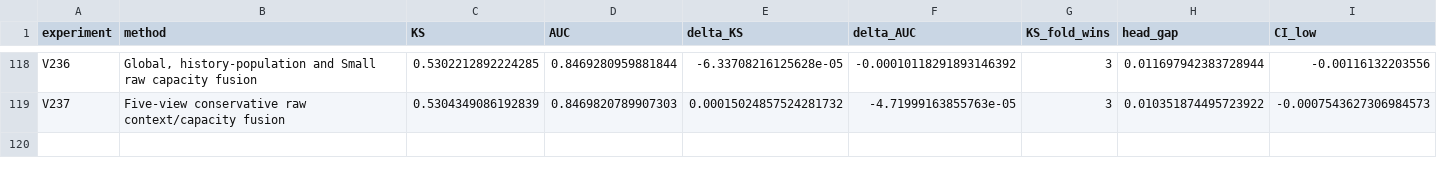
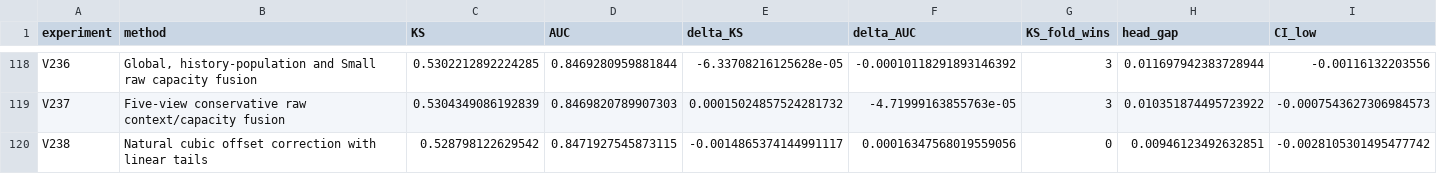
Before and after one commit to TaqiyudinMiftah/Logika, a CSV file: insight/adit/v25_research/v7/modeling/reports/MODELING_EXPERIMENTS.csv, drawn as a sheet; only a part is shown, gaps mark what is left out; rows hold the shown columns only; the diff names each change by its address in the sheet, - before the commit and + after, or states it on an @@ line.

```diff
--- a/insight/adit/v25_research/v7/modeling/reports/MODELING_EXPERIMENTS.csv
+++ b/insight/adit/v25_research/v7/modeling/reports/MODELING_EXPERIMENTS.csv
+row 120: V238 | Natural cubic offset correction with linear tails | 0.528798122629542 | 0.8471927545873115 | -0.0014865374144991117 | 0.00016347568019559056 | 0 | 0.00946123492632851 | -0.0028105301495477742
```
Also changed, not shown: insight/adit/v25_research/EXPERIMENTS.csv, 27 other files.
